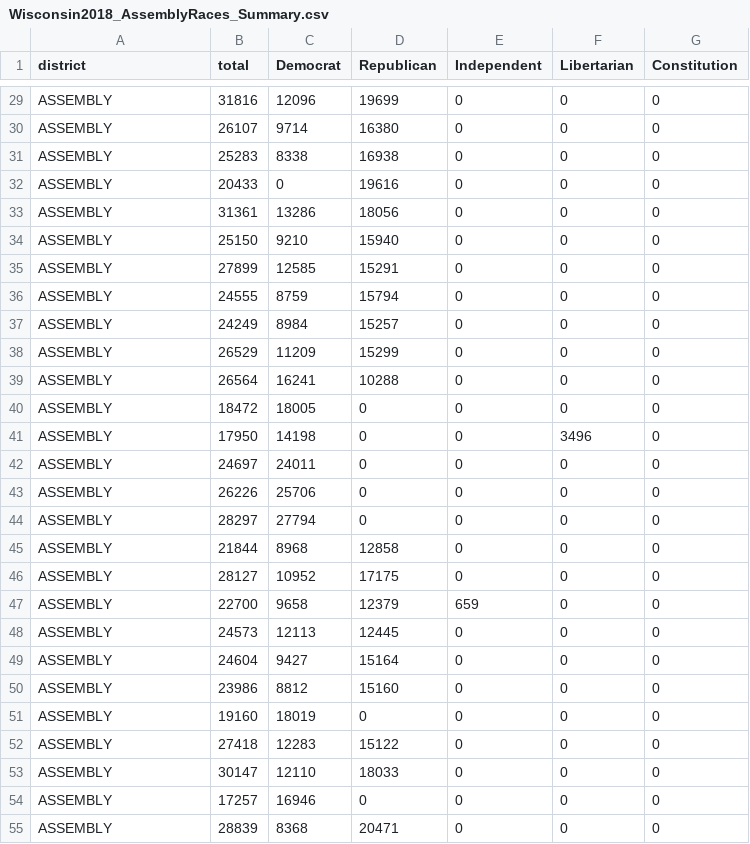
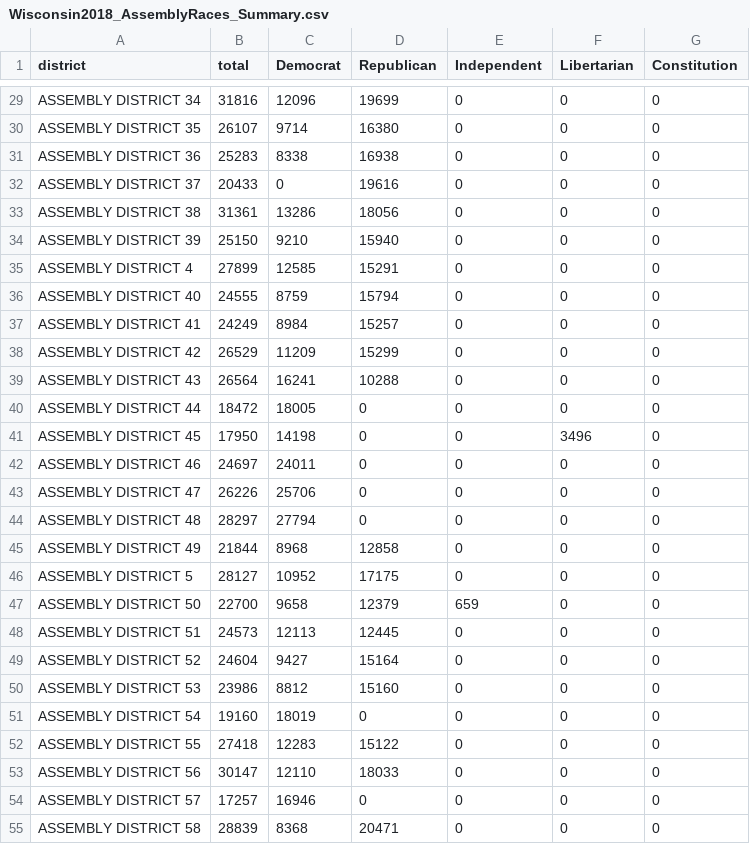
Before and after one commit to jdjohn215/Wisconsin-2018-General-Election, a CSV file: data/Wisconsin2018_AssemblyRaces_Summary.csv, drawn as a sheet; only a part is shown, gaps mark what is left out; the diff covers the shown part only; the diff names each change by its address in the sheet, - before the commit and + after, or states it on an @@ line.

Commit message:
fix district name

```diff
--- a/data/Wisconsin2018_AssemblyRaces_Summary.csv
+++ b/data/Wisconsin2018_AssemblyRaces_Summary.csv
-A29 (district): ASSEMBLY
+A29 (district): ASSEMBLY DISTRICT 34
-A30 (district): ASSEMBLY
+A30 (district): ASSEMBLY DISTRICT 35
-A31 (district): ASSEMBLY
+A31 (district): ASSEMBLY DISTRICT 36
-A32 (district): ASSEMBLY
+A32 (district): ASSEMBLY DISTRICT 37
-A33 (district): ASSEMBLY
+A33 (district): ASSEMBLY DISTRICT 38
-A34 (district): ASSEMBLY
+A34 (district): ASSEMBLY DISTRICT 39
-A35 (district): ASSEMBLY
+A35 (district): ASSEMBLY DISTRICT 4
-A36 (district): ASSEMBLY
+A36 (district): ASSEMBLY DISTRICT 40
-A37 (district): ASSEMBLY
+A37 (district): ASSEMBLY DISTRICT 41
-A38 (district): ASSEMBLY
+A38 (district): ASSEMBLY DISTRICT 42
-A39 (district): ASSEMBLY
+A39 (district): ASSEMBLY DISTRICT 43
-A40 (district): ASSEMBLY
+A40 (district): ASSEMBLY DISTRICT 44
-A41 (district): ASSEMBLY
+A41 (district): ASSEMBLY DISTRICT 45
-A42 (district): ASSEMBLY
+A42 (district): ASSEMBLY DISTRICT 46
-A43 (district): ASSEMBLY
+A43 (district): ASSEMBLY DISTRICT 47
-A44 (district): ASSEMBLY
+A44 (district): ASSEMBLY DISTRICT 48
-A45 (district): ASSEMBLY
+A45 (district): ASSEMBLY DISTRICT 49
-A46 (district): ASSEMBLY
+A46 (district): ASSEMBLY DISTRICT 5
-A47 (district): ASSEMBLY
+A47 (district): ASSEMBLY DISTRICT 50
-A48 (district): ASSEMBLY
+A48 (district): ASSEMBLY DISTRICT 51
-A49 (district): ASSEMBLY
+A49 (district): ASSEMBLY DISTRICT 52
-A50 (district): ASSEMBLY
+A50 (district): ASSEMBLY DISTRICT 53
-A51 (district): ASSEMBLY
+A51 (district): ASSEMBLY DISTRICT 54
-A52 (district): ASSEMBLY
+A52 (district): ASSEMBLY DISTRICT 55
-A53 (district): ASSEMBLY
+A53 (district): ASSEMBLY DISTRICT 56
-A54 (district): ASSEMBLY
+A54 (district): ASSEMBLY DISTRICT 57
-A55 (district): ASSEMBLY
+A55 (district): ASSEMBLY DISTRICT 58
```
Also changed, not shown: 72 edited cells elsewhere in this file, 1 other file.
